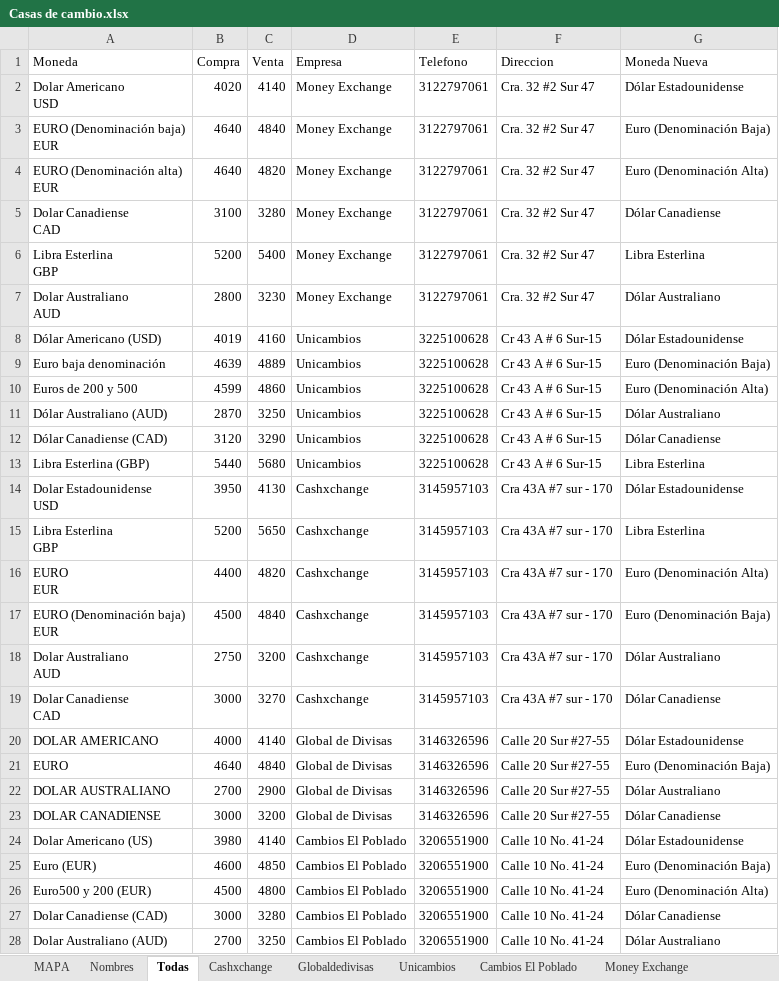
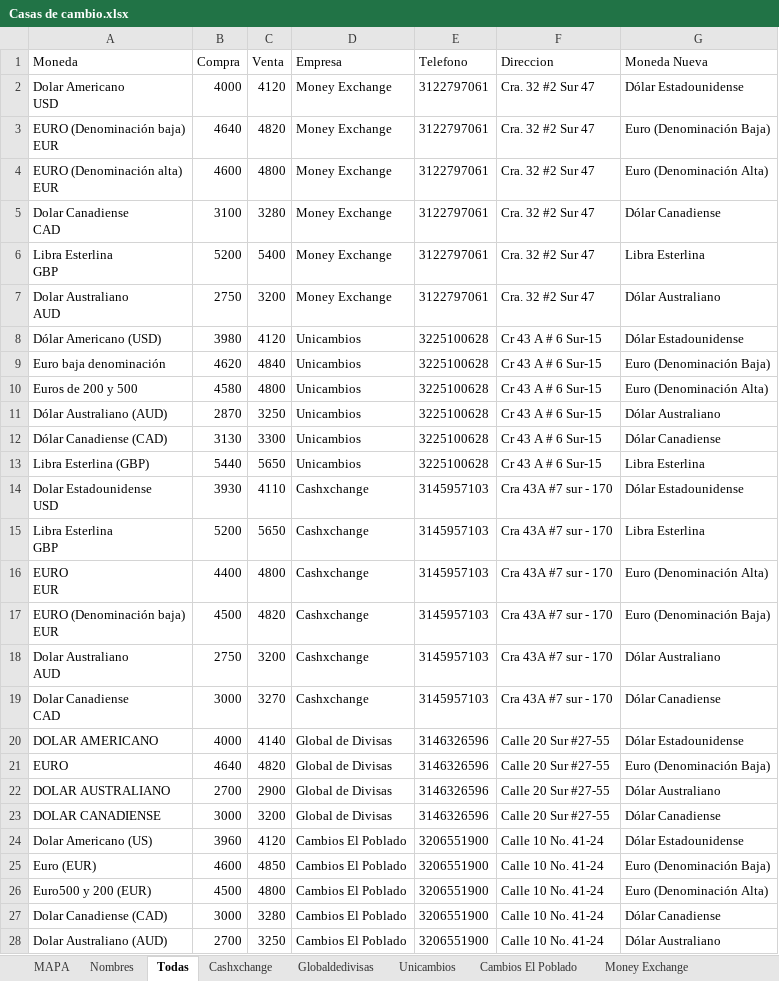
Before and after one commit to cjd1011/Monedas, an Excel workbook: Casas de cambio.xlsx, sheet Todas, drawn as a sheet; values as stored, in another font and other column widths than the file's, no borders; table styles not drawn; the diff names each change by its address in the sheet, - before the commit and + after, or states it on an @@ line.

Commit message:
Add files via upload

```diff
--- a/Casas de cambio.xlsx (sheet Todas)
+++ b/Casas de cambio.xlsx (sheet Todas)
-B2 (Compra): 4020
+B2 (Compra): 4000
-C2 (Venta): 4140
+C2 (Venta): 4120
-C3 (Venta): 4840
+C3 (Venta): 4820
-B4 (Compra): 4640
+B4 (Compra): 4600
-C4 (Venta): 4820
+C4 (Venta): 4800
-B7 (Compra): 2800
+B7 (Compra): 2750
-C7 (Venta): 3230
+C7 (Venta): 3200
-B8 (Compra): 4019
+B8 (Compra): 3980
-C8 (Venta): 4160
+C8 (Venta): 4120
-B9 (Compra): 4639
+B9 (Compra): 4620
-C9 (Venta): 4889
+C9 (Venta): 4840
-B10 (Compra): 4599
+B10 (Compra): 4580
-C10 (Venta): 4860
+C10 (Venta): 4800
-B12 (Compra): 3120
+B12 (Compra): 3130
-C12 (Venta): 3290
+C12 (Venta): 3300
-C13 (Venta): 5680
+C13 (Venta): 5650
-B14 (Compra): 3950
+B14 (Compra): 3930
-C14 (Venta): 4130
+C14 (Venta): 4110
-C16 (Venta): 4820
+C16 (Venta): 4800
-C17 (Venta): 4840
+C17 (Venta): 4820
-C21 (Venta): 4840
+C21 (Venta): 4820
-B24 (Compra): 3980
+B24 (Compra): 3960
-C24 (Venta): 4140
+C24 (Venta): 4120
```
Also changed, not shown: sheet Unicambios, sheet Money Exchange, sheet Cashxchange, sheet Globaldedivisas.
